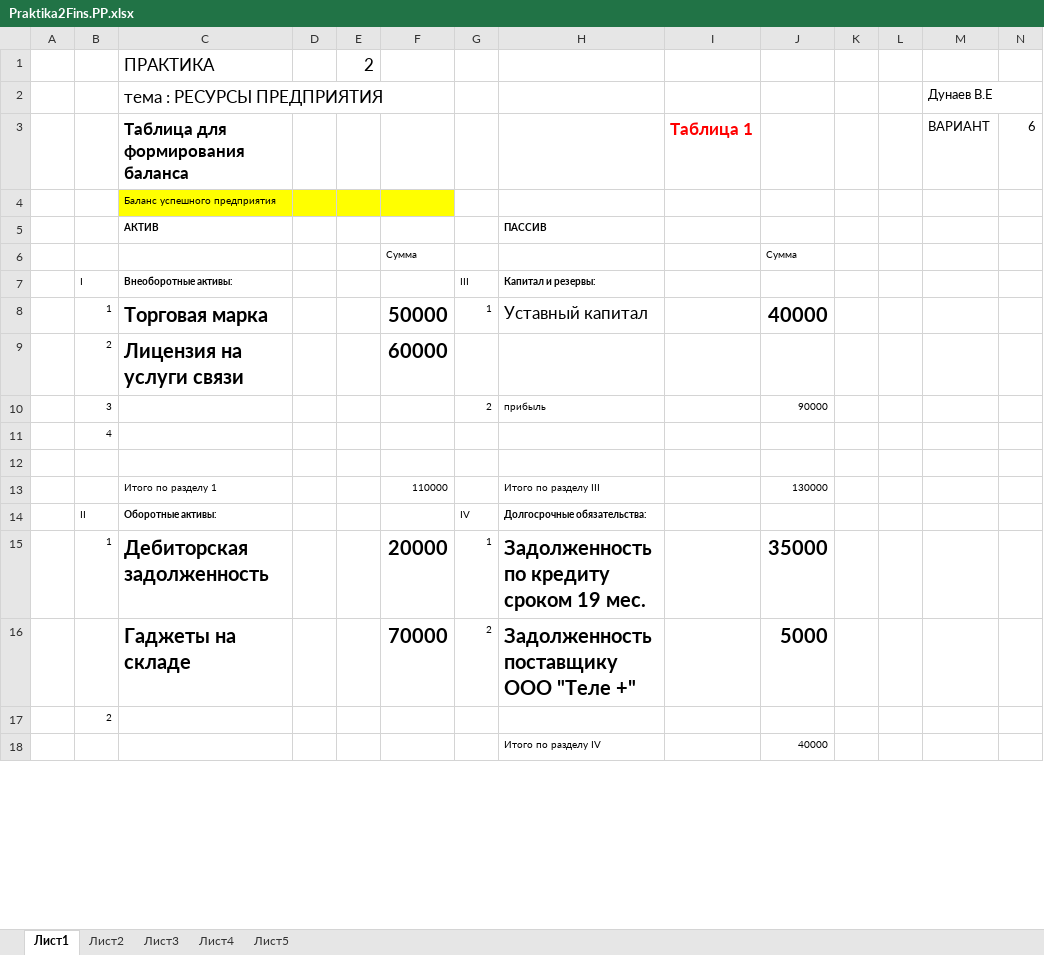
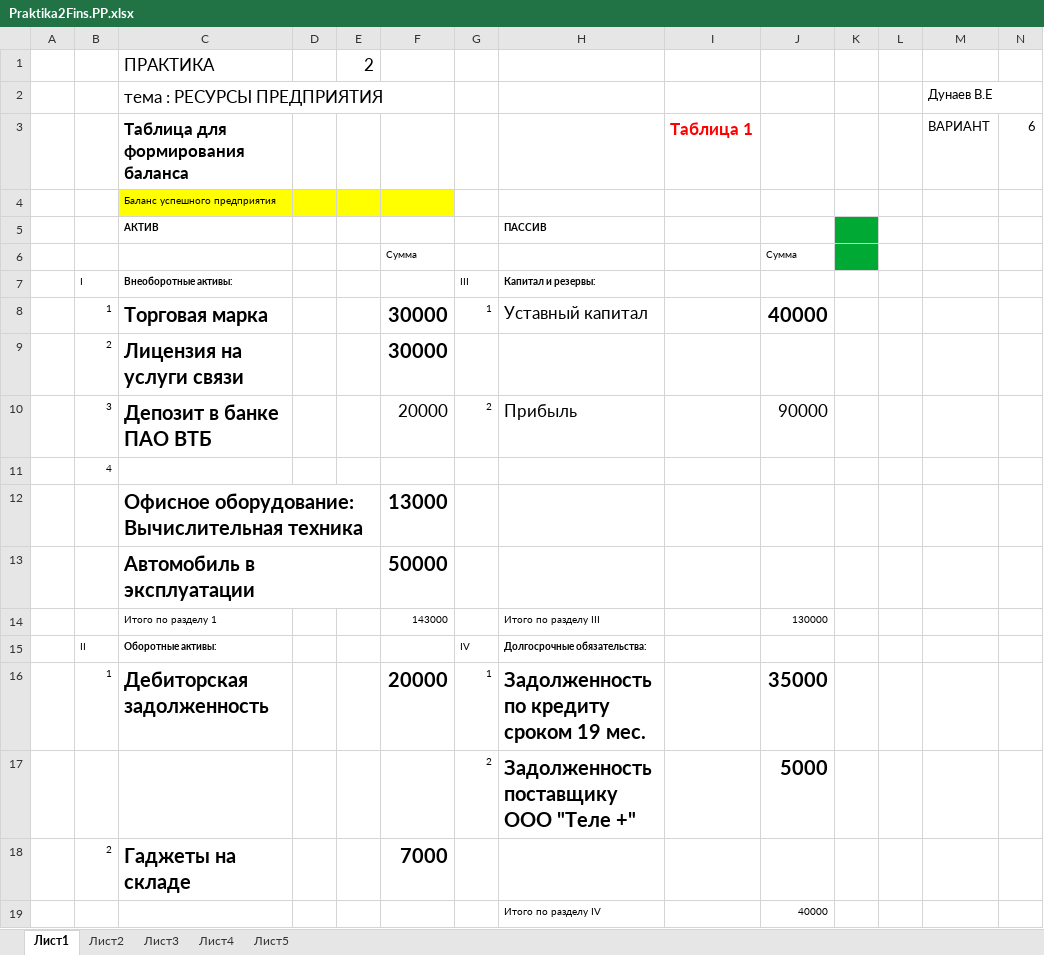
Before and after one commit to Krasin1/labs-from-potato, an Excel workbook: 6/econom/Praktika2Fins.PP.xlsx, sheet Лист1, drawn as a sheet; only a part is shown; values as stored, in another font and other column widths than the file's, no borders; removed rows and columns are numbered as before the commit, all else as after; rows hold the shown columns only; ↵ is a line break in a cell; the diff covers the shown part only; the diff names each change by its address in the sheet, - before the commit and + after, or states it on an @@ line.

Commit message:
6 sem econom add all files

```diff
--- a/6/econom/Praktika2Fins.PP.xlsx (sheet Лист1)
+++ b/6/econom/Praktika2Fins.PP.xlsx (sheet Лист1)
-K5:K6 fill: none
+K5:K6 fill: #00A933
-F8: 50000
+F8: 30000
-F9: 60000
+F9: 30000
-C10: (empty)
+C10: Депозит в банке ПАО ВТБ
-F10: (empty)
+F10: 20000
-H10: прибыль
+H10: Прибыль
@@ H10 text size: larger @@
@@ J10 text size: larger @@
-row 12: (empty)
+row 12:  |  | Офисное оборудование: ↵ Вычислительная техника |  |  | 13000
+row 13:  |  | Автомобиль в эксплуатации |  |  | 50000
-F14: 110000
+F14: 143000
-C17: Гаджеты на складе
+C17: (empty)
-F17: 70000
+F17: (empty)
-row 17:  | 2
+row 18:  | 2 | Гаджеты на складе |  |  | 7000
```
Also changed, not shown: 10 added rows, 12 removed rows, 28 edited cells and cell formats elsewhere in this sheet, formulas that keep their value, 17 other files.
